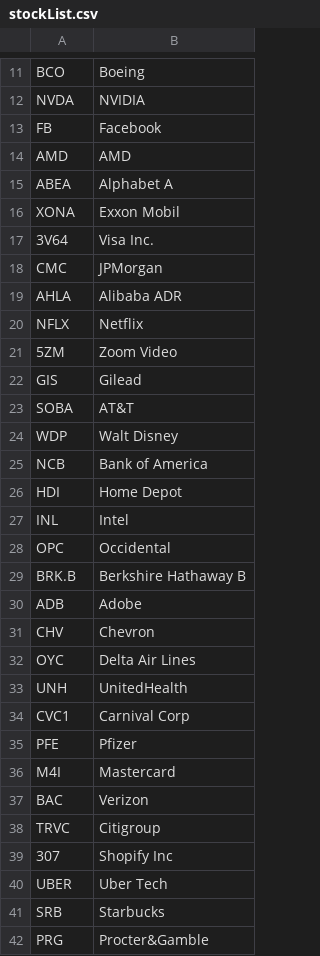
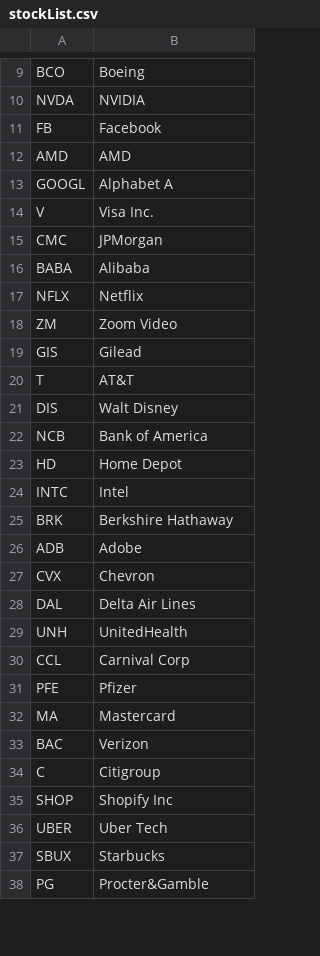
Before and after one commit to hashtag32/TwentyTwenty, a CSV file: js/stockList.csv, drawn as a sheet; only a part is shown, gaps mark what is left out; the diff covers the shown part only.

```diff
--- a/js/stockList.csv
+++ b/js/stockList.csv
@@ -14,29 +12,27 @@ FB,Facebook
 AMD,AMD
-ABEA,Alphabet A
-XONA,Exxon Mobil
-3V64,Visa Inc.
+GOOGL,Alphabet A
+V,Visa Inc.
 CMC,JPMorgan
-AHLA,Alibaba ADR	
+BABA,Alibaba	
 NFLX,Netflix
-5ZM,Zoom Video
+ZM,Zoom Video
 GIS,Gilead
-SOBA,AT&T
-WDP,Walt Disney
+T,AT&T
+DIS,Walt Disney
 NCB,Bank of America
-HDI,Home Depot
-INL,Intel
-OPC,Occidental
-BRK.B,Berkshire Hathaway B
+HD,Home Depot
+INTC,Intel
+BRK,Berkshire Hathaway
 ADB,Adobe
-CHV,Chevron
-OYC,Delta Air Lines	
+CVX,Chevron
+DAL,Delta Air Lines	
 UNH,UnitedHealth
-CVC1,Carnival Corp
+CCL,Carnival Corp
 PFE,Pfizer
-M4I,Mastercard
+MA,Mastercard
 BAC,Verizon
-TRVC,Citigroup	
-307,Shopify Inc
+C,Citigroup	
+SHOP,Shopify Inc
 UBER,Uber Tech
-SRB,Starbucks
-PRG,Procter&Gamble
+SBUX,Starbucks
+PG,Procter&Gamble
```
Also changed, not shown: 1 added row, 3 removed rows and 7 edited cells elsewhere in this file, 5 other files.
